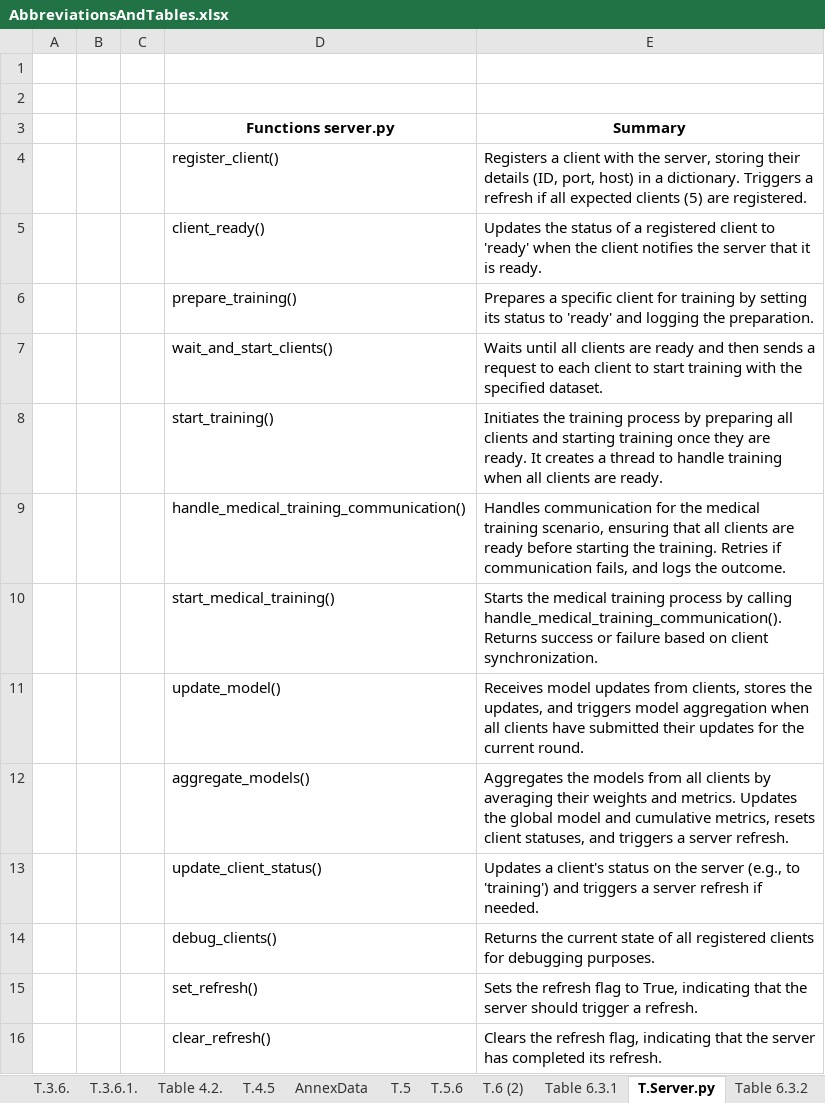
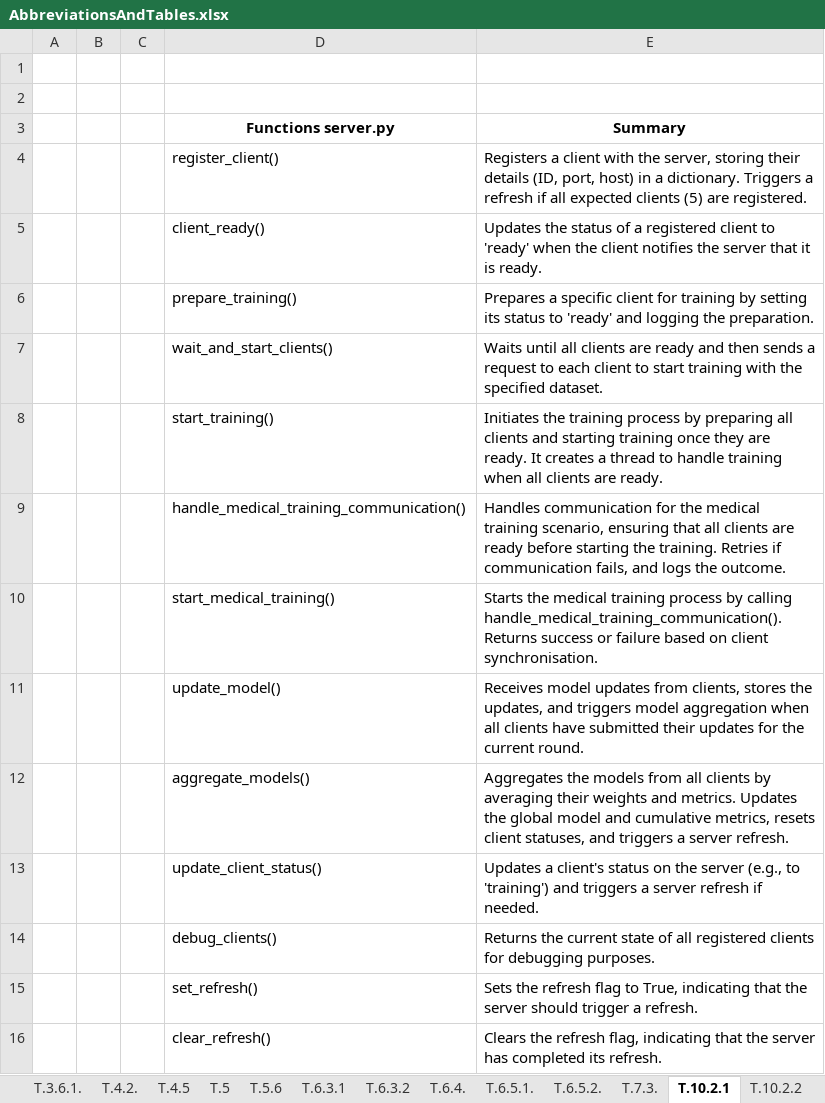
Before and after one commit to JoseRicoCct/Capstone_MScData_Sept23_SB, an Excel workbook: FiguresAndTables/AbbreviationsAndTables.xlsx, sheet T.10.2.1, drawn as a sheet; only a part is shown; values as stored, in another font and other column widths than the file's, no borders; the diff names each change by its address in the sheet, - before the commit and + after, or states it on an @@ line.

```diff
--- a/FiguresAndTables/AbbreviationsAndTables.xlsx (sheet T.10.2.1)
+++ b/FiguresAndTables/AbbreviationsAndTables.xlsx (sheet T.10.2.1)
-sheet tab: Table 4.2.
+sheet tab: T.4.2.
-sheet tab: Table 6.3.1
+sheet tab: T.6.3.1
-sheet tab: T.Server.py
+sheet tab: T.10.2.1
-sheet tab: Table 6.3.2
+sheet tab: T.6.3.2
-sheet tab: T.6 (2)
@@ sheet tab order changed: T.3.6.1. | T.4.2. | T.4.5 | T.5 | T.5.6 | T.6.3.1 | T.6.3.2 | T.6.4. | T.6.5.1. | T.6.5.2. | T.7.3. | T.10.2.1 | T.10.2.2 @@
-E10 (Summary): …on client synchronization.
+E10 (Summary): …on client synchronisation.
```
Also changed, not shown: sheet T.10.3.3, sheet T.10.2.3, sheet T.10.2.2, other sheet tabs, 27 other files.
